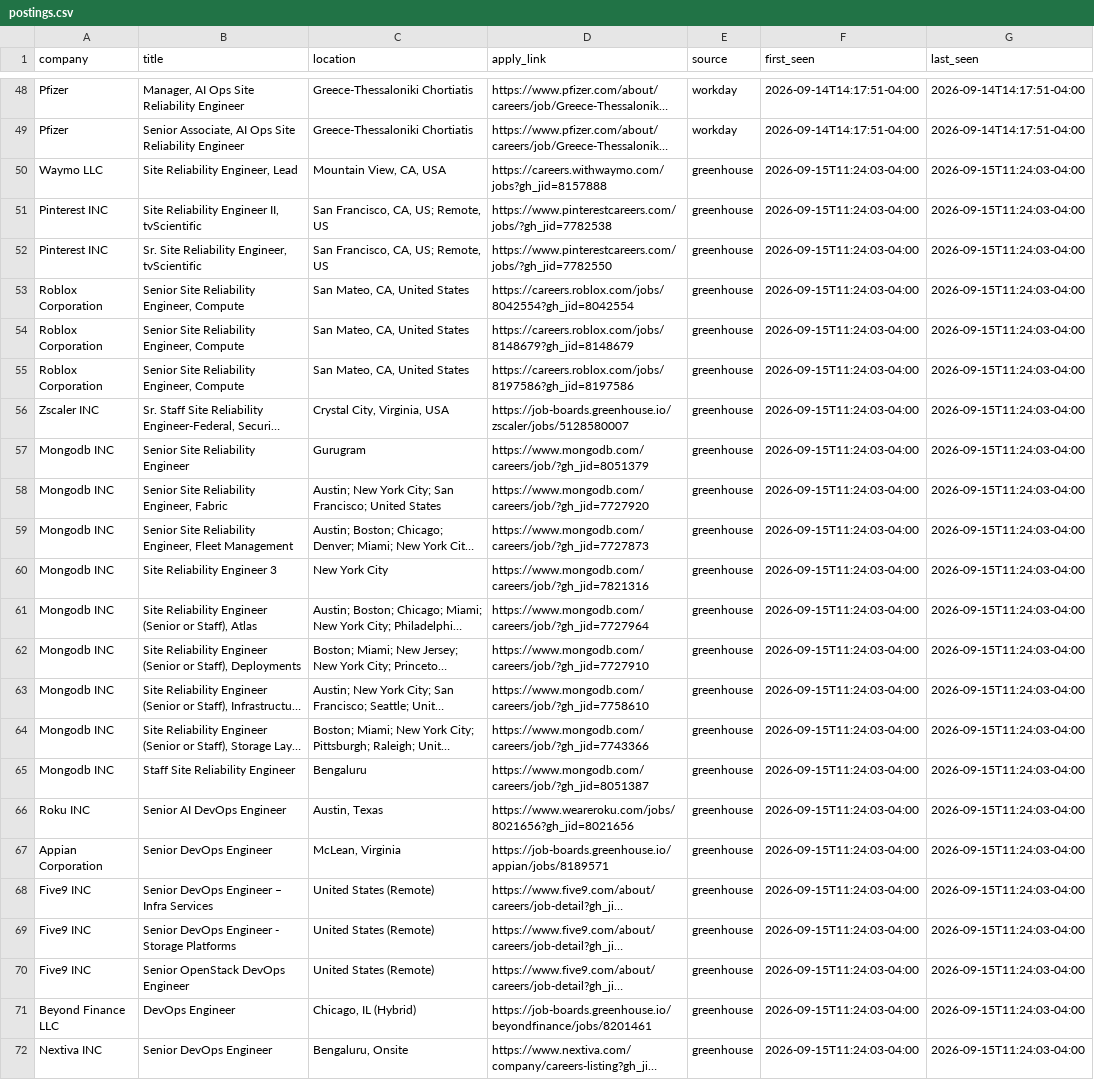
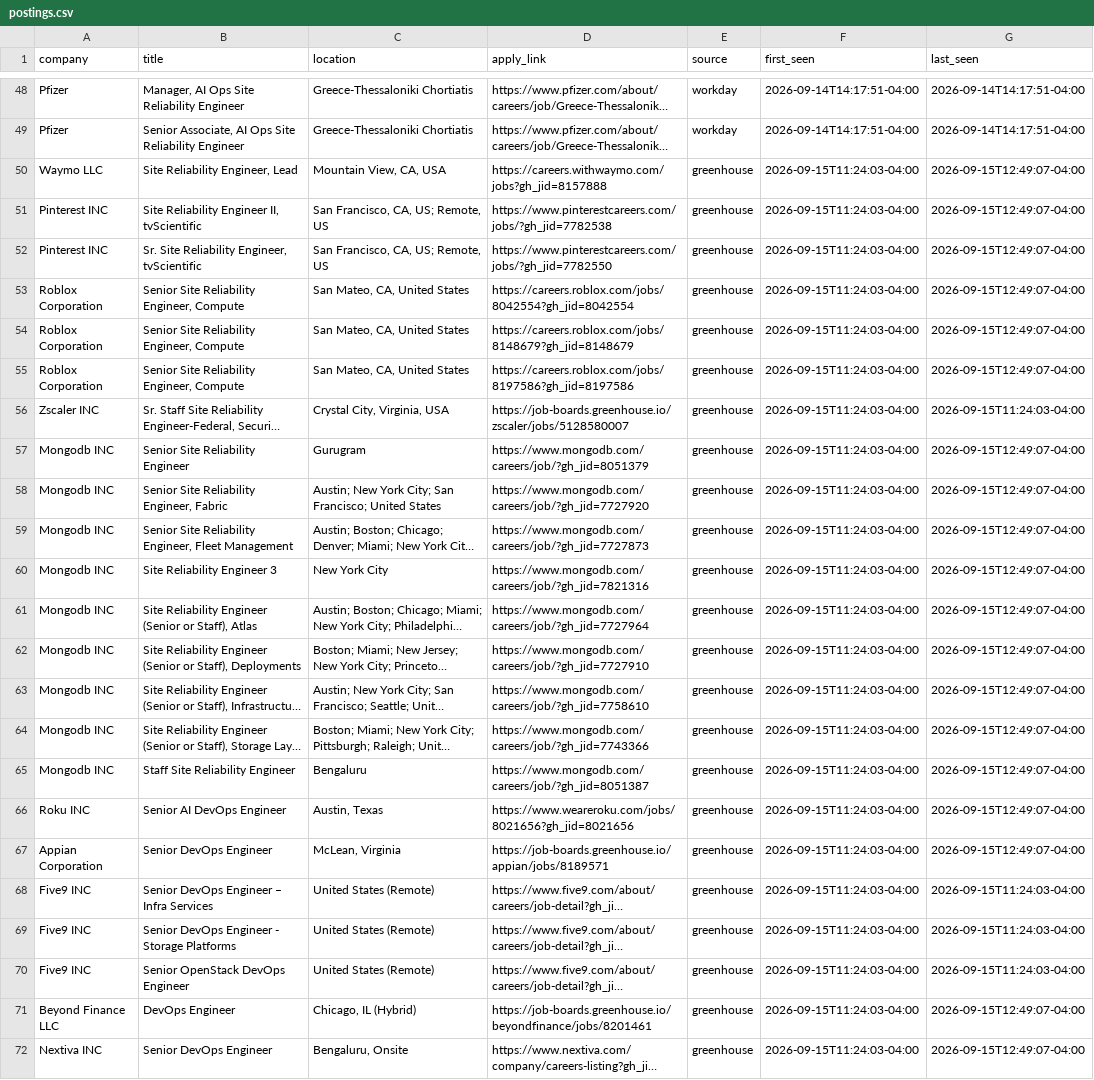
Before and after one commit to vamsi0598/opt-job-scanner, a CSV file: state/postings.csv, drawn as a sheet; only a part is shown, gaps mark what is left out; long unchanged cells end in …; the diff names each change by its address in the sheet, - before the commit and + after, or states it on an @@ line.

```diff
--- a/state/postings.csv
+++ b/state/postings.csv
-G50:G55 (last_seen): 2026-09-15T11:24:03-04:00
+G50:G55 (last_seen): 2026-09-15T12:49:07-04:00
-G57:G67 (last_seen): 2026-09-15T11:24:03-04:00
+G57:G67 (last_seen): 2026-09-15T12:49:07-04:00
-G71:G72 (last_seen): 2026-09-15T11:24:03-04:00
+G71:G72 (last_seen): 2026-09-15T12:49:07-04:00
```
Also changed, not shown: 1 other file.
